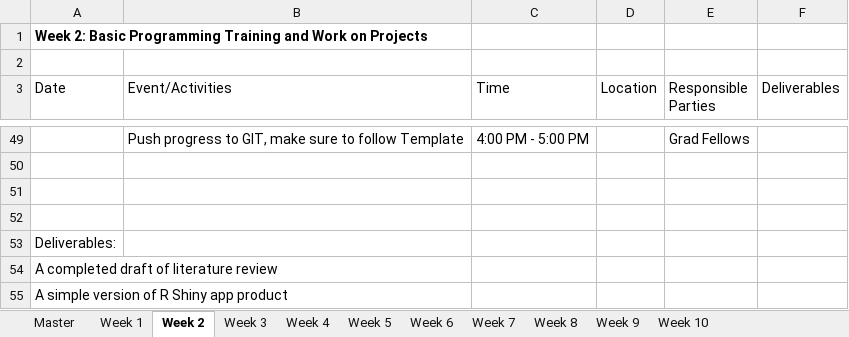
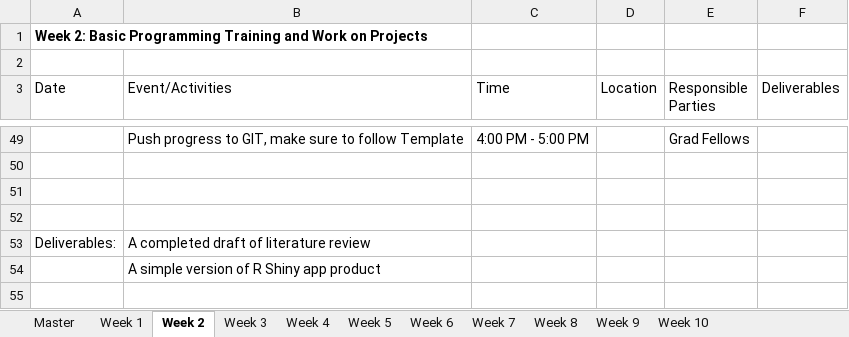
Before and after one commit to pdahal23/dspg-2026-curriculum-, an Excel workbook: curriculum-2026.xlsx, sheet Week 2, drawn as a sheet; only a part is shown, gaps mark what is left out; values as stored, in another font and other column widths than the file's, no borders; removed rows and columns are numbered as before the commit, all else as after; the diff names each change by its address in the sheet, - before the commit and + after, or states it on an @@ line.

Commit message:
deliverables

```diff
--- a/curriculum-2026.xlsx (sheet Week 2)
+++ b/curriculum-2026.xlsx (sheet Week 2)
-B53 (Event/Activities): (empty)
+B53 (Event/Activities): A completed draft of literature review
-row 54: A completed draft of literature review
-row 55: A simple version of R Shiny app product
+row 54:  | A simple version of R Shiny app product
```
Also changed, not shown: sheet Week 1, 1 other file.
